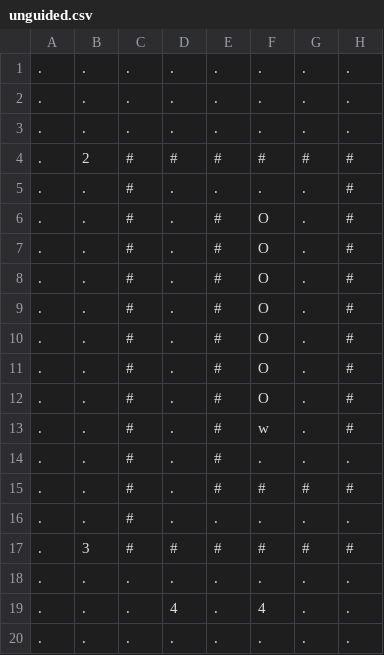
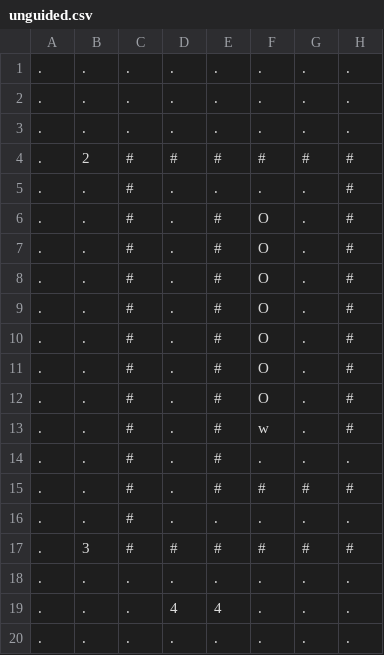
Before and after one commit to npow/infestation, a CSV file: levels/cyborg_rats/unguided.csv, drawn as a sheet; only a part is shown; the diff names each change by its address in the sheet, - before the commit and + after, or states it on an @@ line.

Commit message:
Record chase and refresh unguided solutions

```diff
--- a/levels/cyborg_rats/unguided.csv
+++ b/levels/cyborg_rats/unguided.csv
-E19: .
+E19: 4
-F19: 4
+F19: .
```
Also changed, not shown: levels/chase.csv, 4 other files.
